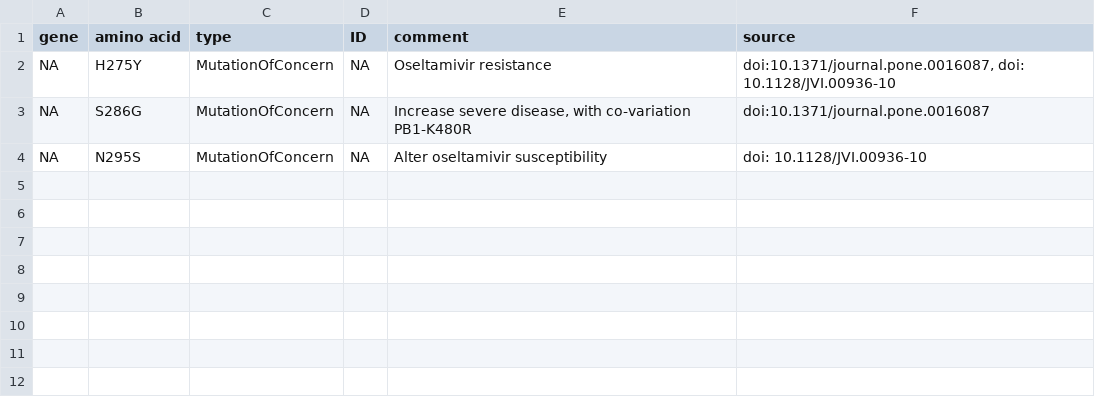
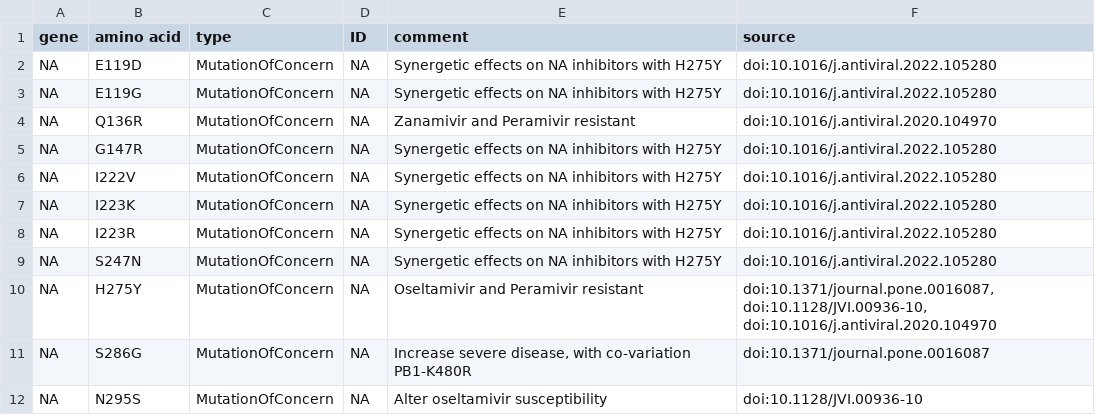
Before and after one commit to rki-mf1/VirusWarn-Flu, a TSV file: data/A(H1N1)pdm09/table_h1n1_moc_NA.tsv, drawn as a sheet.

```diff
--- a/data/A(H1N1)pdm09/table_h1n1_moc_NA.tsv
+++ b/data/A(H1N1)pdm09/table_h1n1_moc_NA.tsv
@@ -1,4 +1,12 @@
 gene	amino acid	type	ID	comment	source
-NA	H275Y	MutationOfConcern	NA	Oseltamivir resistance	doi:10.1371/journal.pone.0016087, doi: 10.1128/JVI.00936-10
+NA	E119D	MutationOfConcern	NA	Synergetic effects on NA inhibitors with H275Y	doi:10.1016/j.antiviral.2022.105280
+NA	E119G	MutationOfConcern	NA	Synergetic effects on NA inhibitors with H275Y	doi:10.1016/j.antiviral.2022.105280
+NA	Q136R	MutationOfConcern	NA	Zanamivir and Peramivir resistant	doi:10.1016/j.antiviral.2020.104970
+NA	G147R	MutationOfConcern	NA	Synergetic effects on NA inhibitors with H275Y	doi:10.1016/j.antiviral.2022.105280
+NA	I222V	MutationOfConcern	NA	Synergetic effects on NA inhibitors with H275Y	doi:10.1016/j.antiviral.2022.105280
+NA	I223K	MutationOfConcern	NA	Synergetic effects on NA inhibitors with H275Y	doi:10.1016/j.antiviral.2022.105280
+NA	I223R	MutationOfConcern	NA	Synergetic effects on NA inhibitors with H275Y	doi:10.1016/j.antiviral.2022.105280
+NA	S247N	MutationOfConcern	NA	Synergetic effects on NA inhibitors with H275Y	doi:10.1016/j.antiviral.2022.105280
+NA	H275Y	MutationOfConcern	NA	Oseltamivir and Peramivir resistant	doi:10.1371/journal.pone.0016087, doi:10.1128/JVI.00936-10, doi:10.1016/j.antiviral.2020.104970
 NA	S286G	MutationOfConcern	NA	Increase severe disease, with co-variation PB1-K480R	doi:10.1371/journal.pone.0016087
-NA	N295S	MutationOfConcern	NA	Alter oseltamivir susceptibility	doi: 10.1128/JVI.00936-10
+NA	N295S	MutationOfConcern	NA	Alter oseltamivir susceptibility	doi:10.1128/JVI.00936-10
```
Also changed, not shown: data/A(H1N1)pdm09/table_h1n1_moc_HA_California.tsv, data/A(H3N2)/table_h3n2_moc_HA.tsv, 10 other files.
